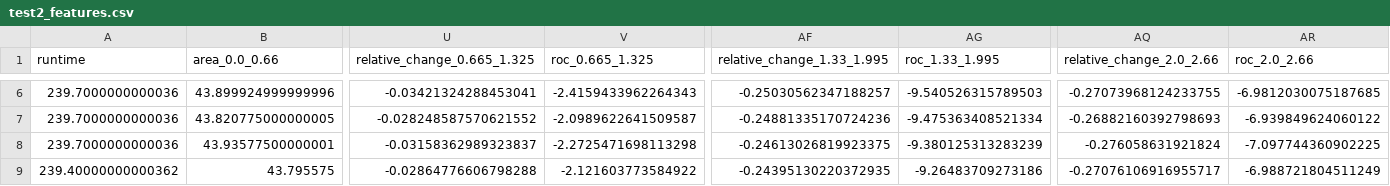
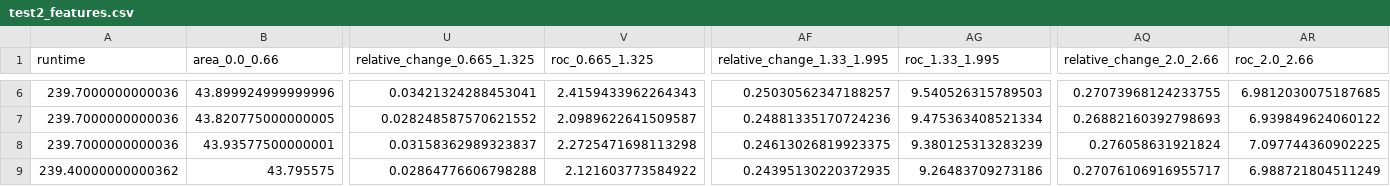
Before and after one commit to odea-project/StreamPort, a CSV file: dev/test2_features.csv, drawn as a sheet; only a part is shown, gaps mark what is left out; the diff covers the shown part only; the diff names each change by its address in the sheet, - before the commit and + after, or states it on an @@ line.

```diff
--- a/dev/test2_features.csv
+++ b/dev/test2_features.csv
-U6 (relative_change_0.665_1.325): -0.03421324288453041
+U6 (relative_change_0.665_1.325): 0.03421324288453041
-V6 (roc_0.665_1.325): -2.4159433962264343
+V6 (roc_0.665_1.325): 2.4159433962264343
-AF6 (relative_change_1.33_1.995): -0.25030562347188257
+AF6 (relative_change_1.33_1.995): 0.25030562347188257
-AG6 (roc_1.33_1.995): -9.540526315789503
+AG6 (roc_1.33_1.995): 9.540526315789503
-AQ6 (relative_change_2.0_2.66): -0.27073968124233755
+AQ6 (relative_change_2.0_2.66): 0.27073968124233755
-AR6 (roc_2.0_2.66): -6.9812030075187685
+AR6 (roc_2.0_2.66): 6.9812030075187685
-U7 (relative_change_0.665_1.325): -0.028248587570621552
+U7 (relative_change_0.665_1.325): 0.028248587570621552
-V7 (roc_0.665_1.325): -2.0989622641509587
+V7 (roc_0.665_1.325): 2.0989622641509587
-AF7 (relative_change_1.33_1.995): -0.24881335170724236
+AF7 (relative_change_1.33_1.995): 0.24881335170724236
-AG7 (roc_1.33_1.995): -9.475363408521334
+AG7 (roc_1.33_1.995): 9.475363408521334
-AQ7 (relative_change_2.0_2.66): -0.26882160392798693
+AQ7 (relative_change_2.0_2.66): 0.26882160392798693
-AR7 (roc_2.0_2.66): -6.939849624060122
+AR7 (roc_2.0_2.66): 6.939849624060122
-U8 (relative_change_0.665_1.325): -0.03158362989323837
+U8 (relative_change_0.665_1.325): 0.03158362989323837
-V8 (roc_0.665_1.325): -2.2725471698113298
+V8 (roc_0.665_1.325): 2.2725471698113298
-AF8 (relative_change_1.33_1.995): -0.24613026819923375
+AF8 (relative_change_1.33_1.995): 0.24613026819923375
-AG8 (roc_1.33_1.995): -9.380125313283239
+AG8 (roc_1.33_1.995): 9.380125313283239
-AQ8 (relative_change_2.0_2.66): -0.276058631921824
+AQ8 (relative_change_2.0_2.66): 0.276058631921824
-AR8 (roc_2.0_2.66): -7.097744360902225
+AR8 (roc_2.0_2.66): 7.097744360902225
-U9 (relative_change_0.665_1.325): -0.02864776606798288
+U9 (relative_change_0.665_1.325): 0.02864776606798288
-V9 (roc_0.665_1.325): -2.121603773584922
+V9 (roc_0.665_1.325): 2.121603773584922
-AF9 (relative_change_1.33_1.995): -0.24395130220372935
+AF9 (relative_change_1.33_1.995): 0.24395130220372935
-AG9 (roc_1.33_1.995): -9.26483709273186
+AG9 (roc_1.33_1.995): 9.26483709273186
-AQ9 (relative_change_2.0_2.66): -0.27076106916955717
+AQ9 (relative_change_2.0_2.66): 0.27076106916955717
-AR9 (roc_2.0_2.66): -6.988721804511249
+AR9 (roc_2.0_2.66): 6.988721804511249
```
Also changed, not shown: 81 edited cells elsewhere in this file, dev/normals.csv, dev/test_features.csv, 26 other files.
